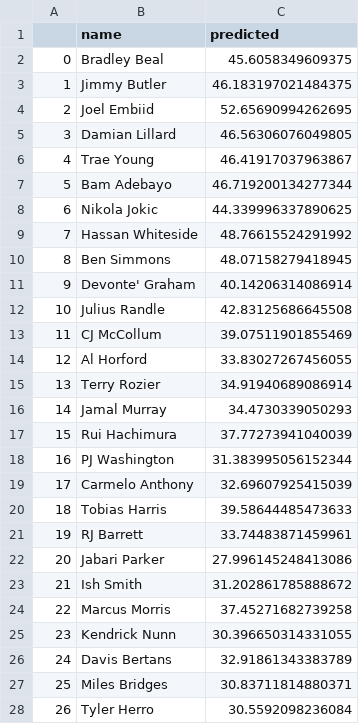
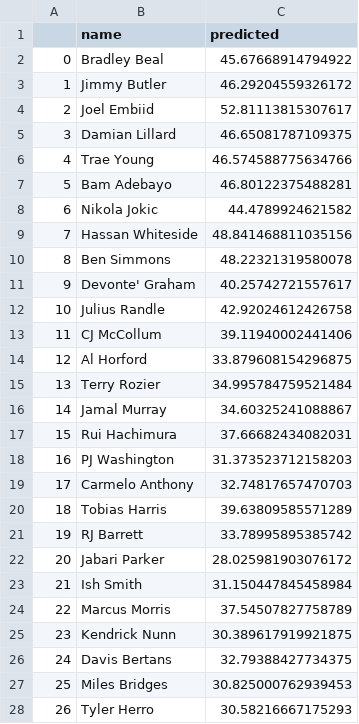
Before and after one commit to bballboy8/Fantasy-Fire, a CSV file: website/optimizer/prediction.csv, drawn as a sheet; only a part is shown; the diff covers the shown part only.

Commit message:
Update prediction.csv

```diff
--- a/website/optimizer/prediction.csv
+++ b/website/optimizer/prediction.csv
@@ -1,28 +1,28 @@
 ,name,predicted
-0,Bradley Beal,45.6058349609375
-1,Jimmy Butler,46.183197021484375
-2,Joel Embiid,52.65690994262695
-3,Damian Lillard,46.56306076049805
-4,Trae Young,46.41917037963867
-5,Bam Adebayo,46.719200134277344
-6,Nikola Jokic,44.339996337890625
-7,Hassan Whiteside,48.76615524291992
-8,Ben Simmons,48.07158279418945
-9,Devonte' Graham,40.14206314086914
-10,Julius Randle,42.83125686645508
-11,CJ McCollum,39.07511901855469
-12,Al Horford,33.83027267456055
-13,Terry Rozier,34.91940689086914
-14,Jamal Murray,34.4730339050293
-15,Rui Hachimura,37.77273941040039
-16,PJ Washington,31.383995056152344
-17,Carmelo Anthony,32.69607925415039
-18,Tobias Harris,39.58644485473633
-19,RJ Barrett,33.74483871459961
-20,Jabari Parker,27.996145248413086
-21,Ish Smith,31.202861785888672
-22,Marcus Morris,37.45271682739258
-23,Kendrick Nunn,30.396650314331055
-24,Davis Bertans,32.91861343383789
-25,Miles Bridges,30.83711814880371
-26,Tyler Herro,30.5592098236084
+0,Bradley Beal,45.67668914794922
+1,Jimmy Butler,46.29204559326172
+2,Joel Embiid,52.81113815307617
+3,Damian Lillard,46.65081787109375
+4,Trae Young,46.574588775634766
+5,Bam Adebayo,46.80122375488281
+6,Nikola Jokic,44.4789924621582
+7,Hassan Whiteside,48.841468811035156
+8,Ben Simmons,48.22321319580078
+9,Devonte' Graham,40.25742721557617
+10,Julius Randle,42.92024612426758
+11,CJ McCollum,39.11940002441406
+12,Al Horford,33.879608154296875
+13,Terry Rozier,34.995784759521484
+14,Jamal Murray,34.60325241088867
+15,Rui Hachimura,37.66682434082031
+16,PJ Washington,31.373523712158203
+17,Carmelo Anthony,32.74817657470703
+18,Tobias Harris,39.63809585571289
+19,RJ Barrett,33.78995895385742
+20,Jabari Parker,28.025981903076172
+21,Ish Smith,31.150447845458984
+22,Marcus Morris,37.54507827758789
+23,Kendrick Nunn,30.389617919921875
+24,Davis Bertans,32.79388427734375
+25,Miles Bridges,30.825000762939453
+26,Tyler Herro,30.58216667175293
```
Also changed, not shown: 54 edited cells elsewhere in this file.
